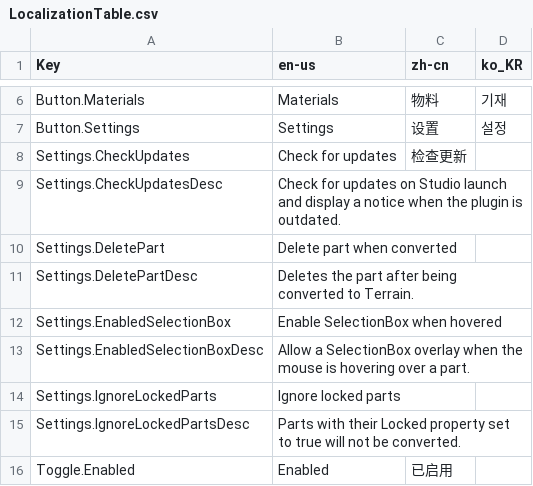
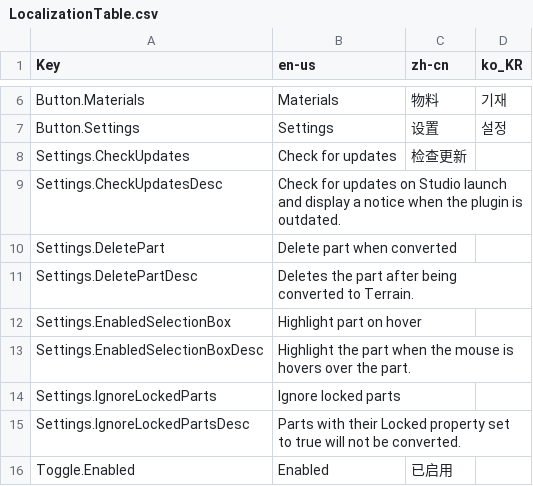
Before and after one commit to mkargus/PartToTerrain, a CSV file: src/Util/Localization/LocalizationTable.csv, drawn as a sheet; only a part is shown, gaps mark what is left out.

Commit message:
Reworded "EnabledSelectionBox" setting

```diff
--- a/src/Util/Localization/LocalizationTable.csv
+++ b/src/Util/Localization/LocalizationTable.csv
@@ -11,4 +11,4 @@ Settings.DeletePart,Delete part when converted,,
 Settings.DeletePartDesc,Deletes the part after being converted to Terrain.,,
-Settings.EnabledSelectionBox,Enable SelectionBox when hovered,,
-Settings.EnabledSelectionBoxDesc,Allow a SelectionBox overlay when the mouse is hovering over a part.,,
+Settings.EnabledSelectionBox,Highlight part on hover,,
+Settings.EnabledSelectionBoxDesc,Highlight the part when the mouse is hovers over the part.,,
 Settings.IgnoreLockedParts,Ignore locked parts,,
```
